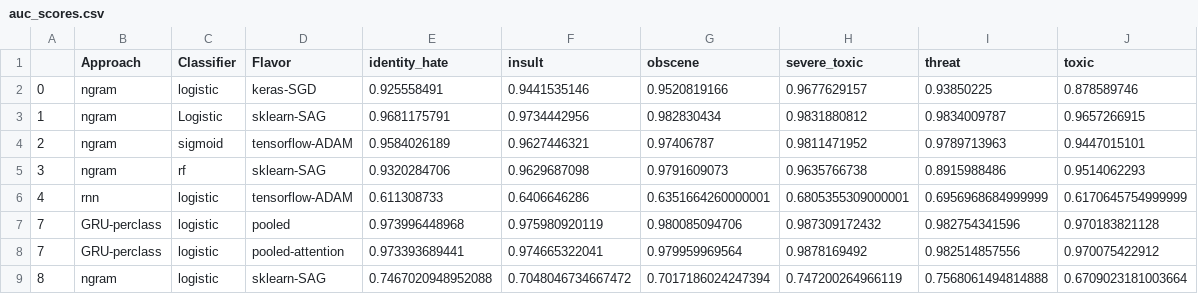
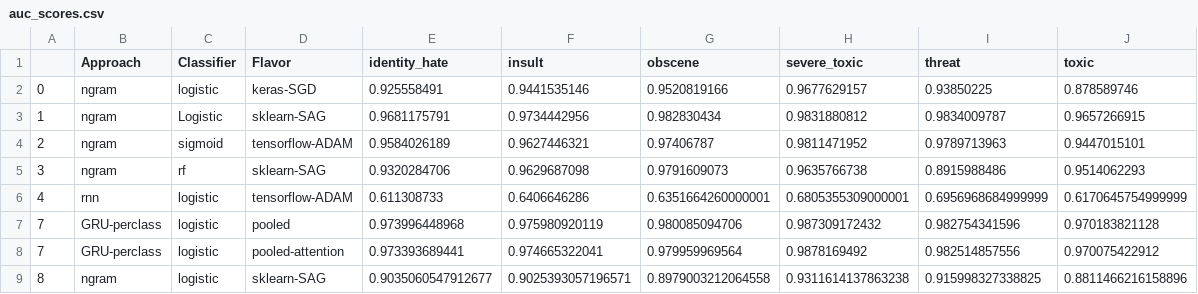
Before and after one commit to jpalowitch/cs224n-final-project, a CSV file: auc_scores.csv, drawn as a sheet.

```diff
--- a/auc_scores.csv
+++ b/auc_scores.csv
@@ -8,2 +8,2 @@
 7,GRU-perclass,logistic,pooled-attention,0.973393689441,0.974665322041,0.979959969564,0.9878169492,0.982514857556,0.970075422912
-8,ngram,logistic,sklearn-SAG,0.7467020948952088,0.7048046734667472,0.7017186024247394,0.747200264966119,0.7568061494814888,0.6709023181003664
+8,ngram,logistic,sklearn-SAG,0.9035060547912677,0.9025393057196571,0.8979003212064558,0.9311614137863238,0.915998327338825,0.8811466216158896
```
Also changed, not shown: 2 other files.
